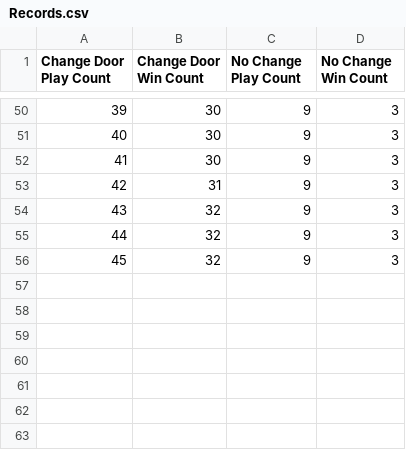
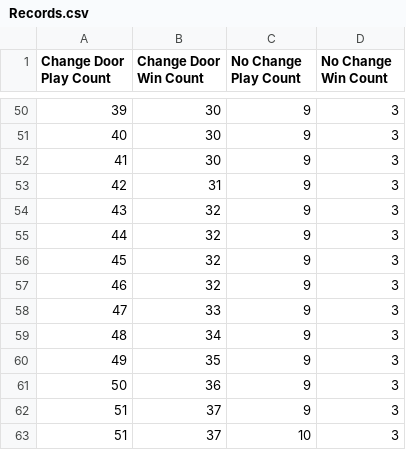
Before and after one commit to danielhwile/MontyHallGamePython, a CSV file: Record/Records.csv, drawn as a sheet; only a part is shown, gaps mark what is left out.

```diff
--- a/Record/Records.csv
+++ b/Record/Records.csv
@@ -56 +56,8 @@
 45,32,9,3
+46,32,9,3
+47,33,9,3
+48,34,9,3
+49,35,9,3
+50,36,9,3
+51,37,9,3
+51,37,10,3
```
Also changed, not shown: 1 other file.
